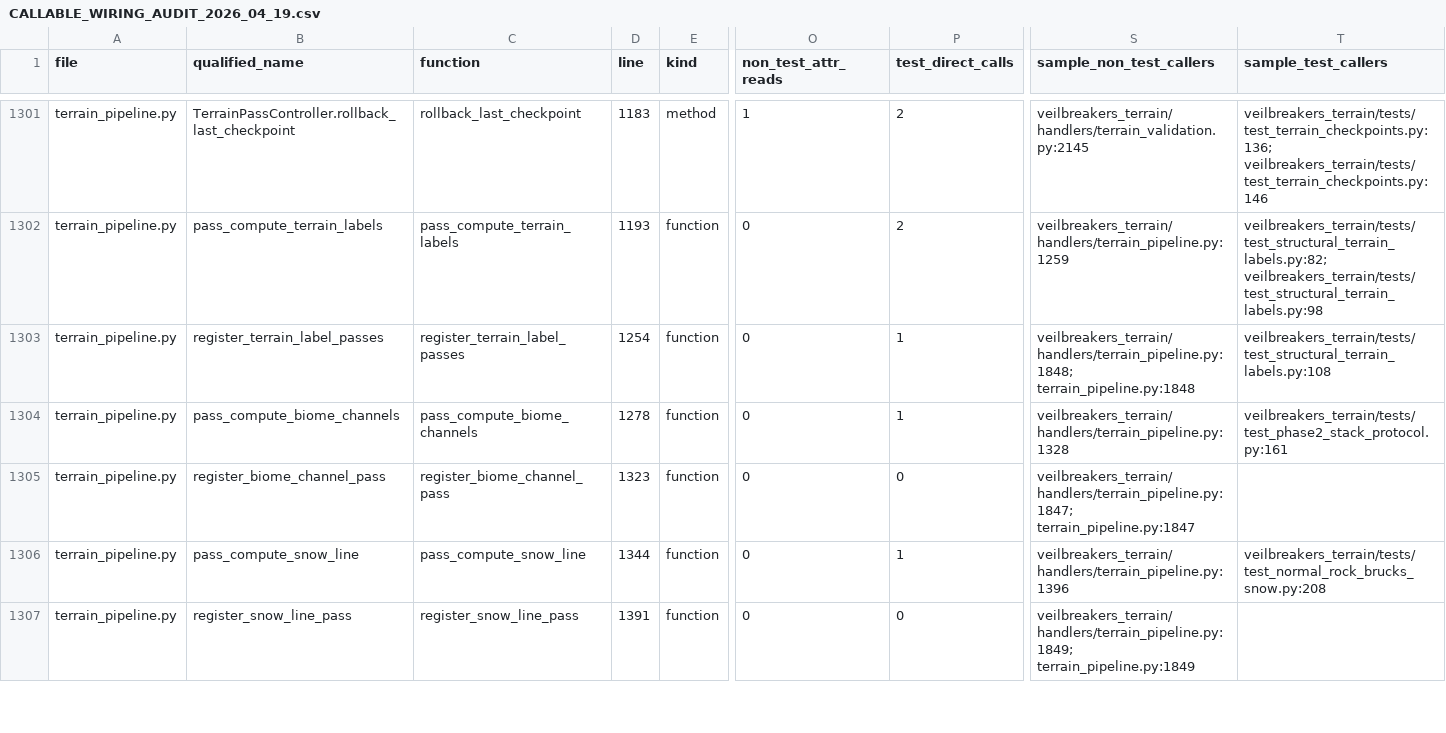
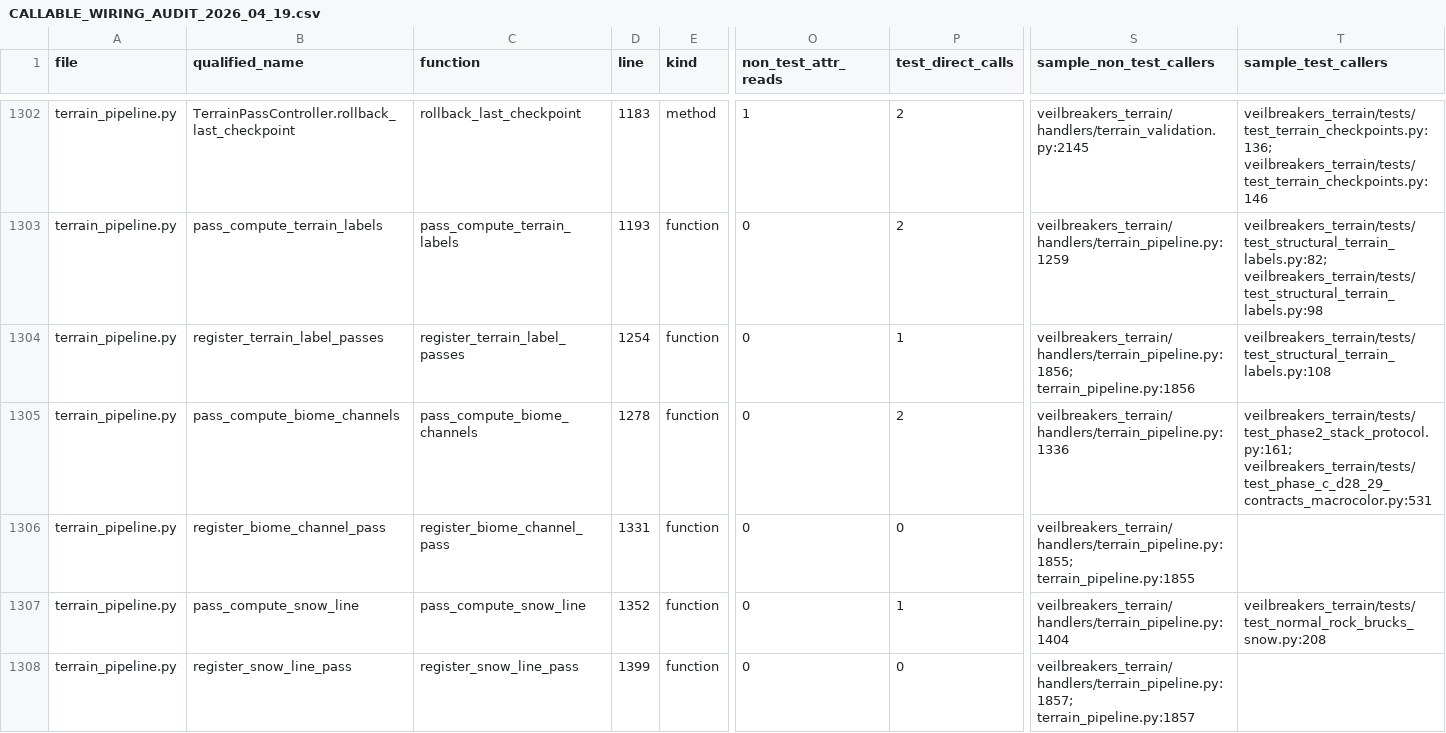
Before and after one commit to Sharks820/veilbreakers-terrain, a CSV file: output/spreadsheet/CALLABLE_WIRING_AUDIT_2026_04_19.csv, drawn as a sheet; only a part is shown, gaps mark what is left out; addresses are those after the commit; the diff covers the shown part only; the diff names each change by its address in the sheet, - before the commit and + after, or states it on an @@ line.

Commit message:
fix(d28-29): resolve 4 PR #55 review threads
Resolves all 4 review threads on PR #55 (Codex thread #1 + Copilot threads
#2/#3/#4). Source edits + GRADES_VERIFIED.csv row + targeted tests are
already in commit 6fdab01 (round-1 resolver work re-confirmed in this
session). This commit lands the regenerated audit artifacts produced by
the four mandatory pre-push gates running clean against the resolved
state:

  * pyright_strict_baseline_gate                              -> exit 0
  * callable_census_gate --strict-zero                        -> exit 0 (1902/1902 covered)
  * scan_callable_wiring --strict-no-risk                     -> exit 0 (0 risks)
  * terrain_best_practice_guardrail --strict-grade-status
        --strict-verification                                  -> exit 0 (1904/1904 matrix rows)
  * pytest test_phase_c_d28_29_contracts_macrocolor.py         -> 31 passed
  * pytest pipeline+pass-contract+waterfall regressions        -> 349 passed

Threads addressed (replied + resolved on GitHub):
  #1 (Codex):    biome_id remap LUT — Voronoi-cell index -> 14-bucket
                 palette via stack.biome_names + BIOME_BUCKET_MAP_18_TO_14
  #2 (Copilot): test docstring corrected to match the actual quixel_ingest
                 contract (only splatmap in produces_channels; all 6 in
                 overrides)
  #3 (Copilot): waterfalls always reports particle_emitter_specs in
                 PassResult.produced_channels (was conditional on
                 truthy list, lying about pass output)
  #4 (Copilot): macro_color comments clarified + remap LUT wired
                 (shared root-cause fix with thread #1)

```diff
--- a/output/spreadsheet/CALLABLE_WIRING_AUDIT_2026_04_19.csv
+++ b/output/spreadsheet/CALLABLE_WIRING_AUDIT_2026_04_19.csv
-S1304 (sample_non_test_callers): veilbreakers_terrain/handlers/terrain_pipeline.py:1848; terrain_pipeline.py:1848
+S1304 (sample_non_test_callers): veilbreakers_terrain/handlers/terrain_pipeline.py:1856; terrain_pipeline.py:1856
-P1305 (test_direct_calls): 1
+P1305 (test_direct_calls): 2
-S1305 (sample_non_test_callers): veilbreakers_terrain/handlers/terrain_pipeline.py:1328
+S1305 (sample_non_test_callers): veilbreakers_terrain/handlers/terrain_pipeline.py:1336
-T1305 (sample_test_callers): veilbreakers_terrain/tests/test_phase2_stack_protocol.py:161
+T1305 (sample_test_callers): veilbreakers_terrain/tests/test_phase2_stack_protocol.py:161; veilbreakers_terrain/tests/test_phase_c_d28_29_contracts_macrocolor.py:531
-D1306 (line): 1323
+D1306 (line): 1331
-S1306 (sample_non_test_callers): veilbreakers_terrain/handlers/terrain_pipeline.py:1847; terrain_pipeline.py:1847
+S1306 (sample_non_test_callers): veilbreakers_terrain/handlers/terrain_pipeline.py:1855; terrain_pipeline.py:1855
-D1307 (line): 1344
+D1307 (line): 1352
-S1307 (sample_non_test_callers): veilbreakers_terrain/handlers/terrain_pipeline.py:1396
+S1307 (sample_non_test_callers): veilbreakers_terrain/handlers/terrain_pipeline.py:1404
-D1308 (line): 1391
+D1308 (line): 1399
-S1308 (sample_non_test_callers): veilbreakers_terrain/handlers/terrain_pipeline.py:1849; terrain_pipeline.py:1849
+S1308 (sample_non_test_callers): veilbreakers_terrain/handlers/terrain_pipeline.py:1857; terrain_pipeline.py:1857
```
Also changed, not shown: 1 added row and 59 edited cells elsewhere in this file, 6 other files.
